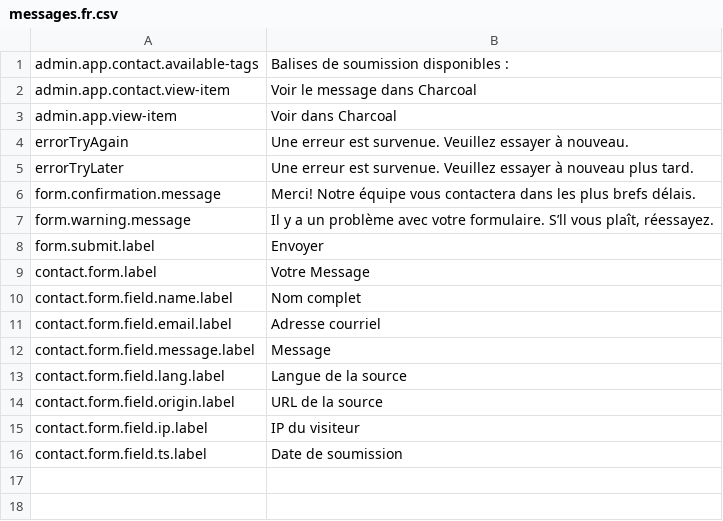
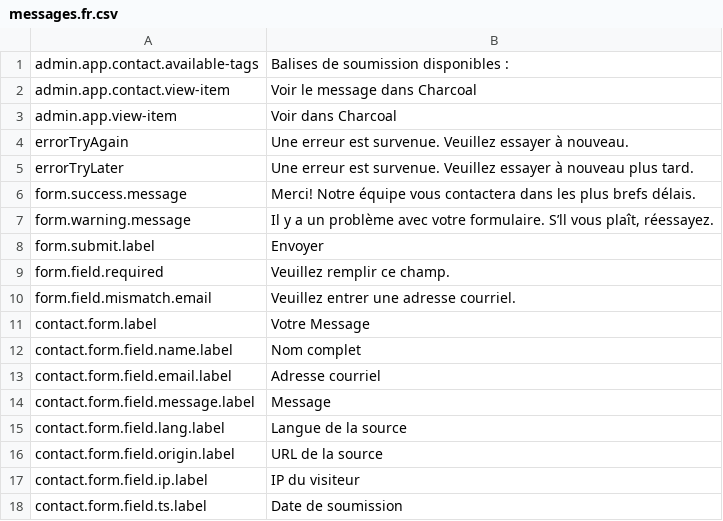
Before and after one commit to locomotivemtl/charcoal-website, a CSV file: translations/app/messages.fr.csv, drawn as a sheet.

Commit message:
Integrate form submission for Contact page
Added:
- Class `ContactAction` to sanitize, validate, save, and email form submissions.
- Class `AbstractFormAction` to decouple generic features from `ContactAction`.
- Class `ContactPresenter` to decouple building of email template from action and template controllers.
- Methods to `Entry` to curate sanitization and validation of data independently from Charcoal.

Changed:
- Refactored 'Form.js' to support form validation, submission, and redirection.
- Enhanced 'Load.js' and `modularLoad` for improved PJAX navigation.

```diff
--- a/translations/app/messages.fr.csv
+++ b/translations/app/messages.fr.csv
@@ -5,5 +5,7 @@
 "errorTryLater";"Une erreur est survenue. Veuillez essayer à nouveau plus tard."
-"form.confirmation.message";"Merci! Notre équipe vous contactera dans les plus brefs délais."
+"form.success.message";"Merci! Notre équipe vous contactera dans les plus brefs délais."
 "form.warning.message";"Il y a un problème avec votre formulaire. S’ll vous plaît, réessayez."
 "form.submit.label";"Envoyer"
+"form.field.required";"Veuillez remplir ce champ."
+"form.field.mismatch.email";"Veuillez entrer une adresse courriel."
 "contact.form.label";"Votre Message"
```
Also changed, not shown: translations/app/messages.en.csv, 22 other files.
